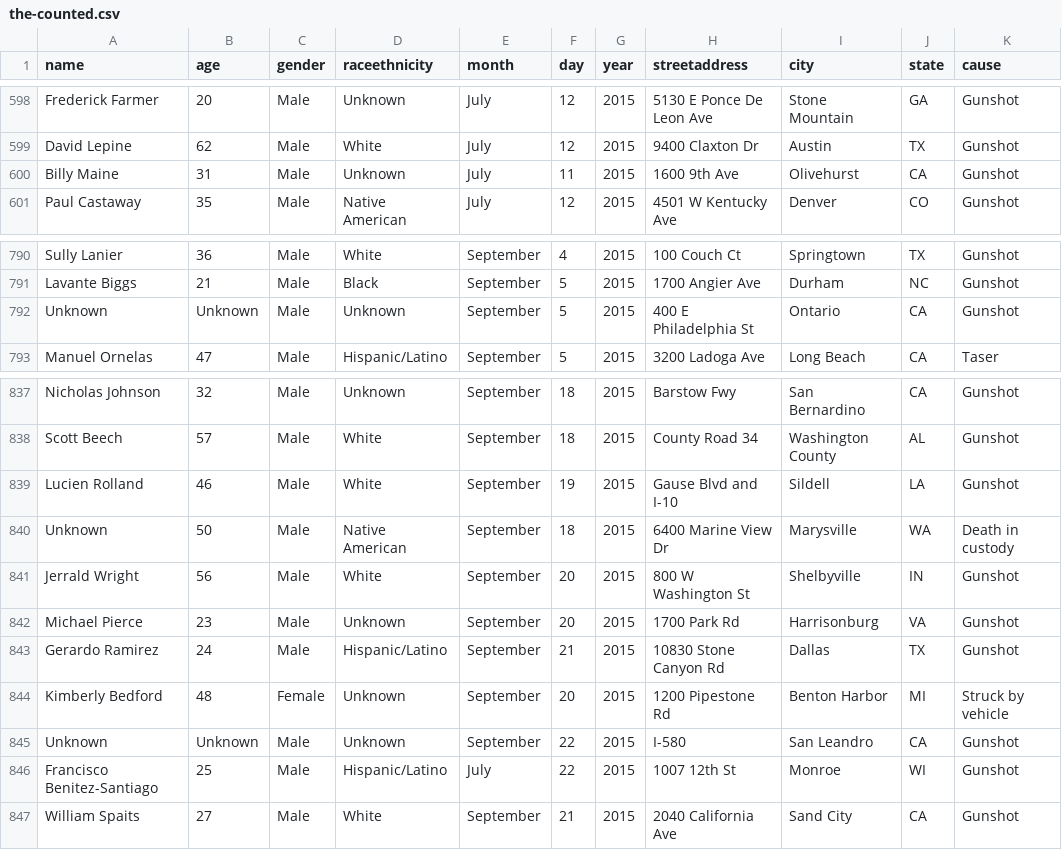
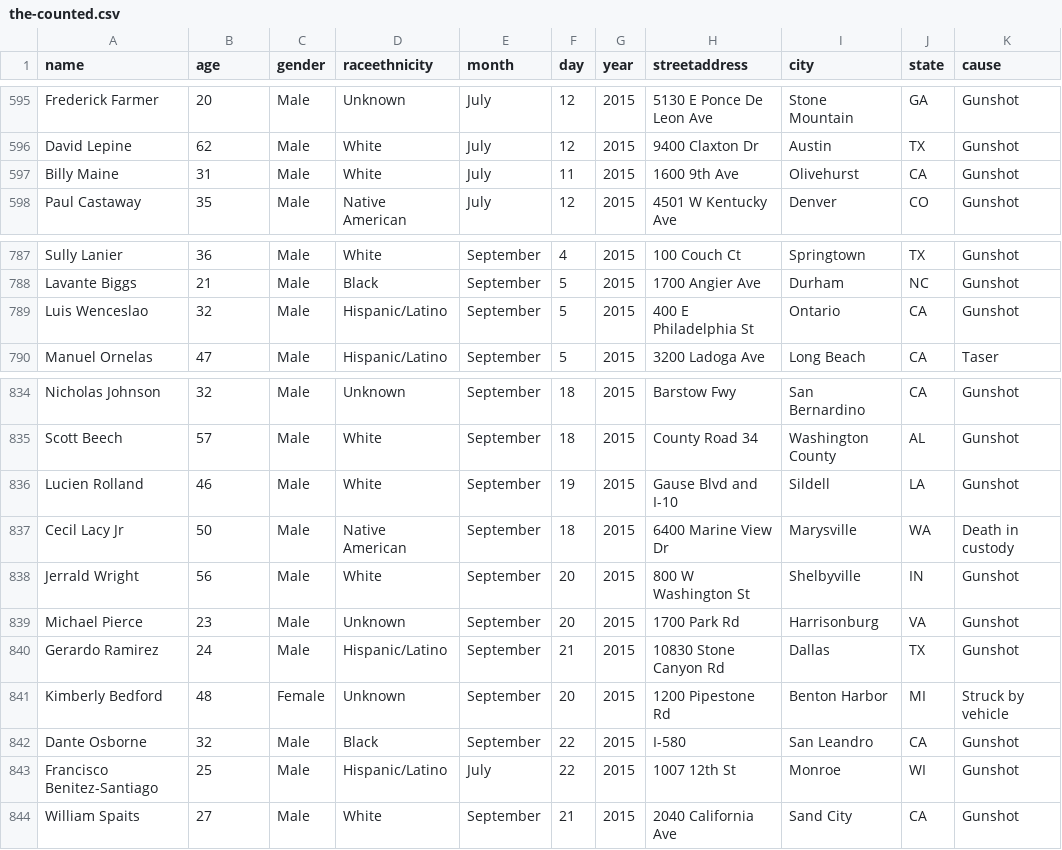
Before and after one commit to tigrevol8888/thecounted, a CSV file: data/the-counted.csv, drawn as a sheet; only a part is shown, gaps mark what is left out; addresses are those after the commit; the diff covers the shown part only; the diff names each change by its address in the sheet, - before the commit and + after, or states it on an @@ line.

```diff
--- a/data/the-counted.csv
+++ b/data/the-counted.csv
-D597 (raceethnicity): Unknown
+D597 (raceethnicity): White
-A789 (name): Unknown
+A789 (name): Luis Wenceslao
-B789 (age): Unknown
+B789 (age): 32
-D789 (raceethnicity): Unknown
+D789 (raceethnicity): Hispanic/Latino
-A837 (name): Unknown
+A837 (name): Cecil Lacy Jr
-A842 (name): Unknown
+A842 (name): Dante Osborne
-B842 (age): Unknown
+B842 (age): 32
-D842 (raceethnicity): Unknown
+D842 (raceethnicity): Black
```
Also changed, not shown: 7 added rows, 4 removed rows and 27 edited cells elsewhere in this file.
